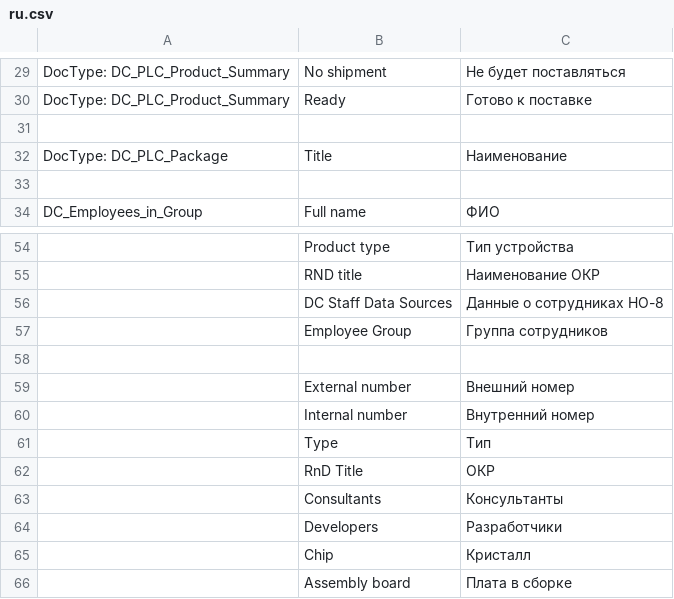
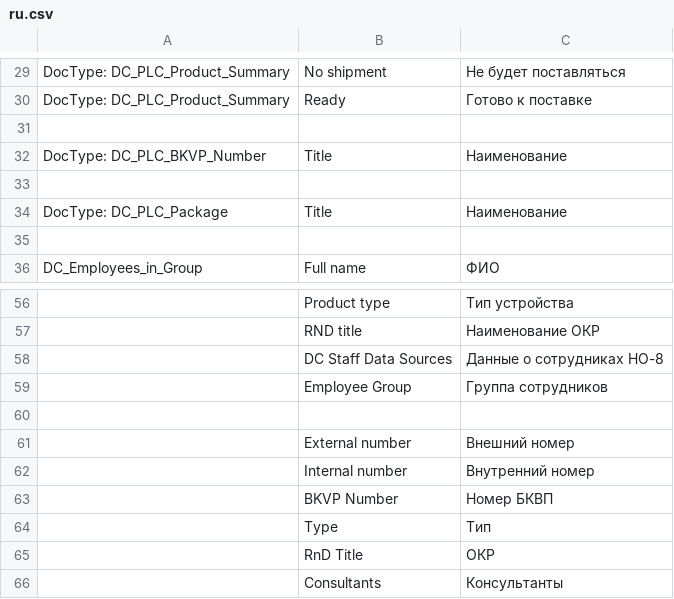
Before and after one commit to igrekus/dc_plc, a CSV file: dc_plc/translations/ru.csv, drawn as a sheet; only a part is shown, gaps mark what is left out; the shorter side is filled out with more unchanged rows; the diff names each change by its address in the sheet, - before the commit and + after, or states it on an @@ line.

Commit message:
MISC: add translation for BKVP labels

```diff
--- a/dc_plc/translations/ru.csv
+++ b/dc_plc/translations/ru.csv
+row 32: DocType: DC_PLC_BKVP_Number | Title | Наименование
+row 33: (empty)
+row 63:  | BKVP Number | Номер БКВП
```
